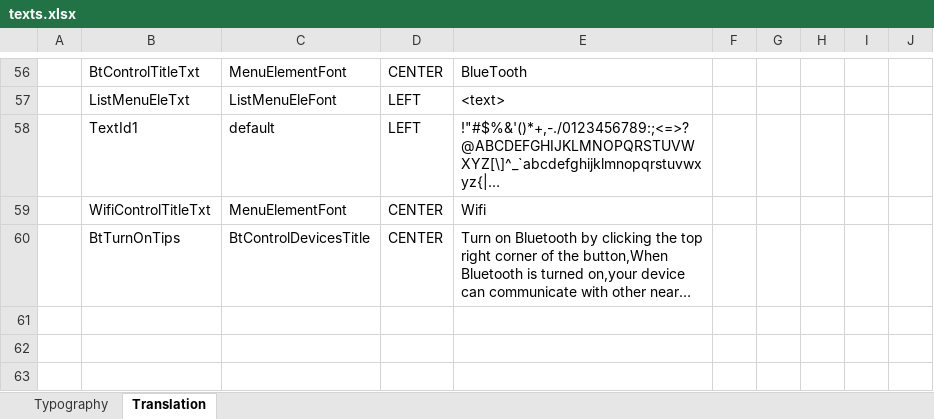
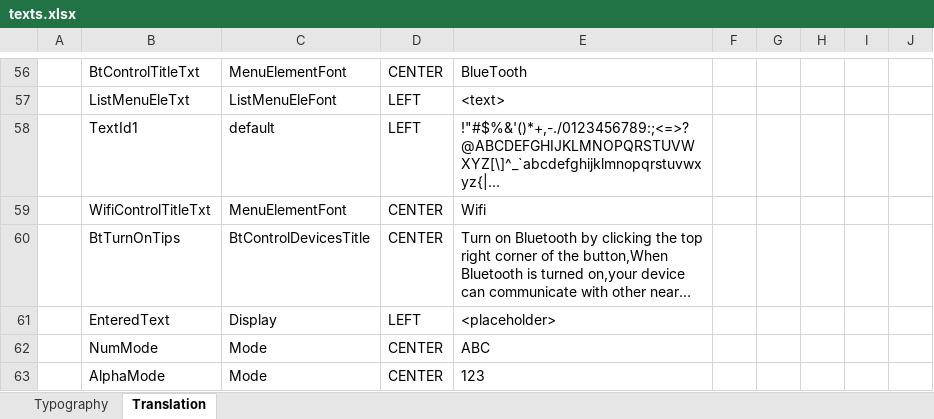
Before and after one commit to sunklCoin/MCU, an Excel workbook: touchGFX/Application/assets/texts/texts.xlsx, sheet Translation, drawn as a sheet; only a part is shown, gaps mark what is left out; long unchanged cells end in …; values as stored, in another font and other column widths than the file's, no borders; table styles not drawn; the diff names each change by its address in the sheet, - before the commit and + after, or states it on an @@ line.

```diff
--- a/touchGFX/Application/assets/texts/texts.xlsx (sheet Translation)
+++ b/touchGFX/Application/assets/texts/texts.xlsx (sheet Translation)
+row 61:  | EnteredText | Display | LEFT | <placeholder>
+row 62:  | NumMode | Mode | CENTER | ABC
+row 63:  | AlphaMode | Mode | CENTER | 123
```
Also changed, not shown: sheet Typography, 19 other files.
